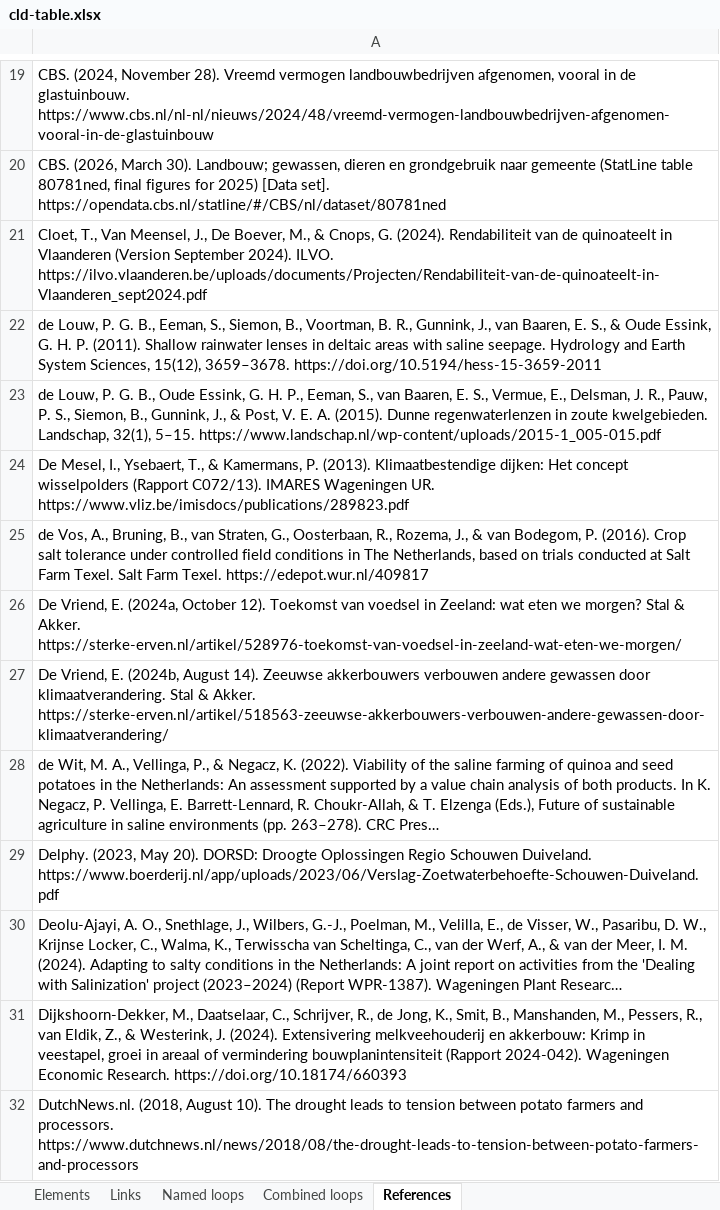
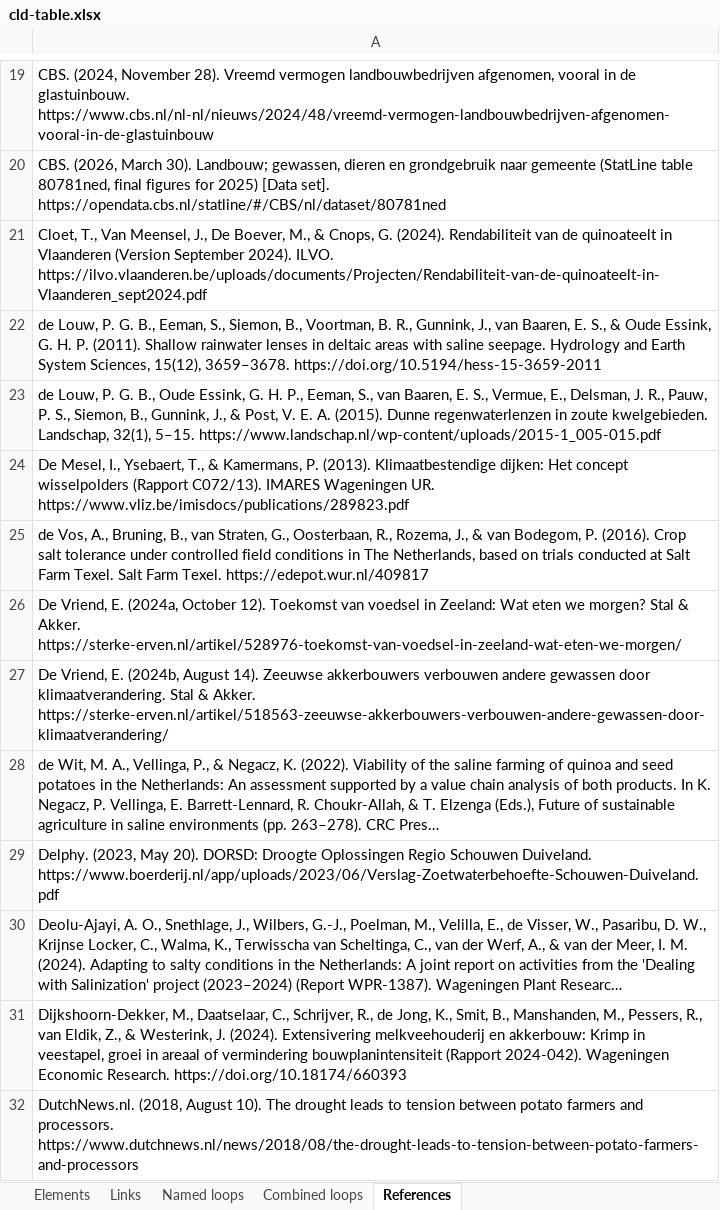
Before and after one commit to jordyzuidam2003-bot/zeeland-cld, an Excel workbook: docs/tables/cld-table.xlsx, sheet References, drawn as a sheet; only a part is shown, gaps mark what is left out; long unchanged cells end in …; values as stored, in another font and other column widths than the file's, no borders; the diff names each change by its address in the sheet, - before the commit and + after, or states it on an @@ line.

```diff
--- a/docs/tables/cld-table.xlsx (sheet References)
+++ b/docs/tables/cld-table.xlsx (sheet References)
-A26: …in Zeeland: wat eten we…
+A26: …in Zeeland: Wat eten we…
```
Also changed, not shown: 3 other files.
